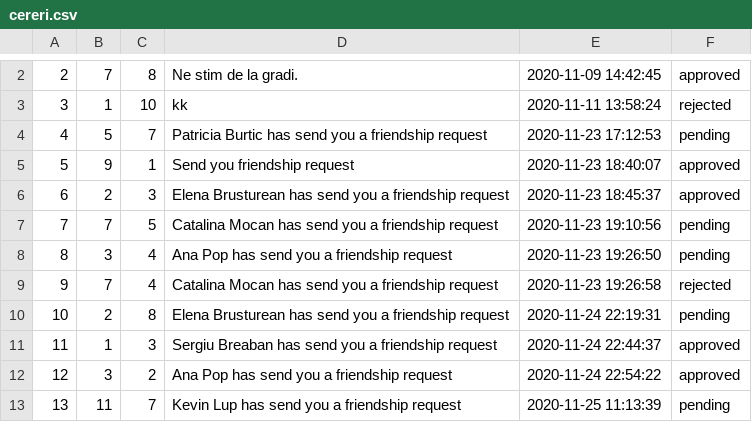
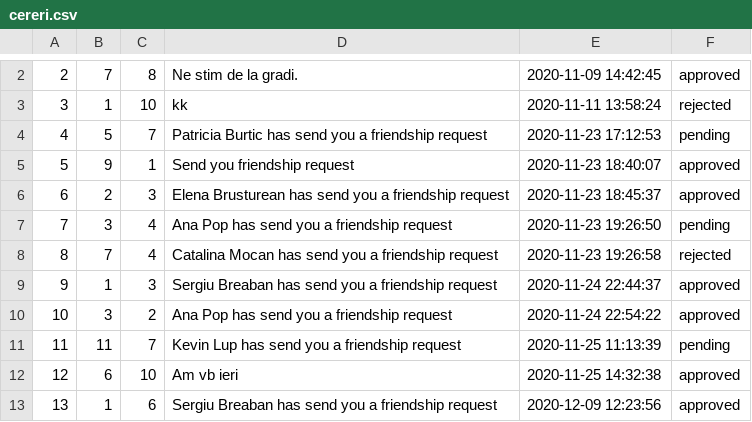
Before and after one commit to LarisaBothaza/socialnetworking, a CSV file: data/cereri.csv, drawn as a sheet; only a part is shown, gaps mark what is left out; the diff covers the shown part only.

```diff
--- a/data/cereri.csv
+++ b/data/cereri.csv
@@ -6,8 +6,8 @@
 6;2;3;Elena Brusturean has send you a friendship request;2020-11-23 18:45:37;approved
-7;7;5;Catalina Mocan has send you a friendship request;2020-11-23 19:10:56;pending
-8;3;4;Ana Pop has send you a friendship request;2020-11-23 19:26:50;pending
-9;7;4;Catalina Mocan has send you a friendship request;2020-11-23 19:26:58;rejected
-10;2;8;Elena Brusturean has send you a friendship request;2020-11-24 22:19:31;pending
-11;1;3;Sergiu Breaban has send you a friendship request;2020-11-24 22:44:37;approved
-12;3;2;Ana Pop has send you a friendship request;2020-11-24 22:54:22;approved
-13;11;7;Kevin Lup has send you a friendship request;2020-11-25 11:13:39;pending
+7;3;4;Ana Pop has send you a friendship request;2020-11-23 19:26:50;pending
+8;7;4;Catalina Mocan has send you a friendship request;2020-11-23 19:26:58;rejected
+9;1;3;Sergiu Breaban has send you a friendship request;2020-11-24 22:44:37;approved
+10;3;2;Ana Pop has send you a friendship request;2020-11-24 22:54:22;approved
+11;11;7;Kevin Lup has send you a friendship request;2020-11-25 11:13:39;pending
+12;6;10;Am vb ieri;2020-11-25 14:32:38;approved
+13;1;6;Sergiu Breaban has send you a friendship request;2020-12-09 12:23:56;approved
```
Also changed, not shown: 7 added rows, 1 removed row and 14 edited cells elsewhere in this file, data/mesaje.csv, 4 other files.
